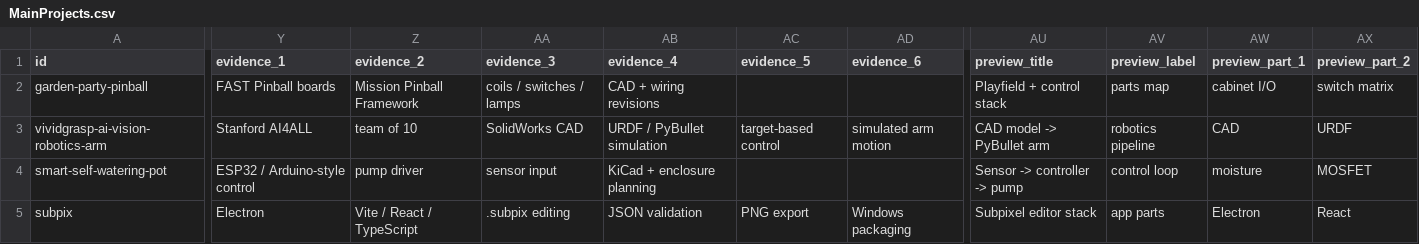
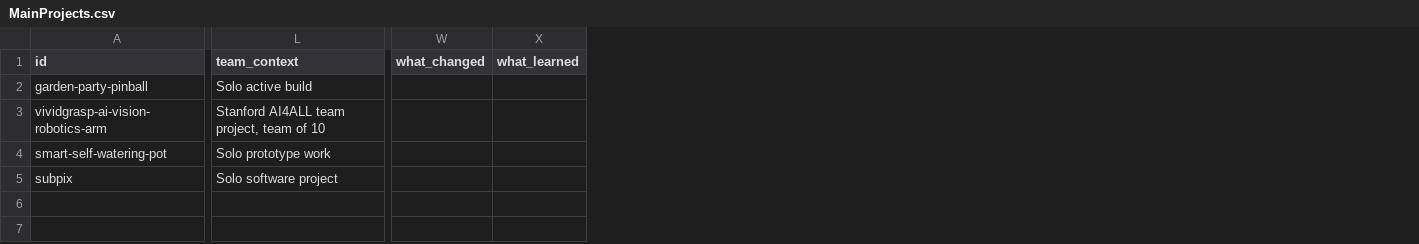
Before and after one commit to Chrissyuh/christopher-portfolio, a CSV file: docs/google-sheet-template/MainProjects.csv, drawn as a sheet; only a part is shown, gaps mark what is left out; removed rows and columns are numbered as before the commit, all else as after; the diff covers the shown part only; the diff names each change by its address in the sheet, - before the commit and + after, or states it on an @@ line.

Commit message:
Streamline portfolio evidence sections

```diff
--- a/docs/google-sheet-template/MainProjects.csv
+++ b/docs/google-sheet-template/MainProjects.csv
+column L (team_context), rows 2-5: Solo active build | Stanford AI4ALL team project, team of 10 | Solo prototype work | Solo software project
+column W (what_changed), empty
+column X (what_learned), empty
-column Y (evidence_1), rows 2-5: FAST Pinball boards | Stanford AI4ALL | ESP32 / Arduino-style control | Electron
-column Z (evidence_2), rows 2-5: Mission Pinball Framework | team of 10 | pump driver | Vite / React / TypeScript
-column AA (evidence_3), rows 2-5: coils / switches / lamps | SolidWorks CAD | sensor input | .subpix editing
-column AB (evidence_4), rows 2-5: CAD + wiring revisions | URDF / PyBullet simulation | KiCad + enclosure planning | JSON validation
-column AC (evidence_5), rows 3-5: target-based control |  | PNG export
-column AD (evidence_6), rows 3-5: simulated arm motion |  | Windows packaging
-column AU (preview_title), rows 2-5: Playfield + control stack | CAD model -> PyBullet arm | Sensor -> controller -> pump | Subpixel editor stack
-column AV (preview_label), rows 2-5: parts map | robotics pipeline | control loop | app parts
-column AW (preview_part_1), rows 2-5: cabinet I/O | CAD | moisture | Electron
-column AX (preview_part_2), rows 2-5: switch matrix | URDF | MOSFET | React
```
Also changed, not shown: 4 removed columns elsewhere in this file, docs/google-sheet-template/FullRecordItems.csv, docs/google-sheet-template/Meta.csv, 10 other files.
